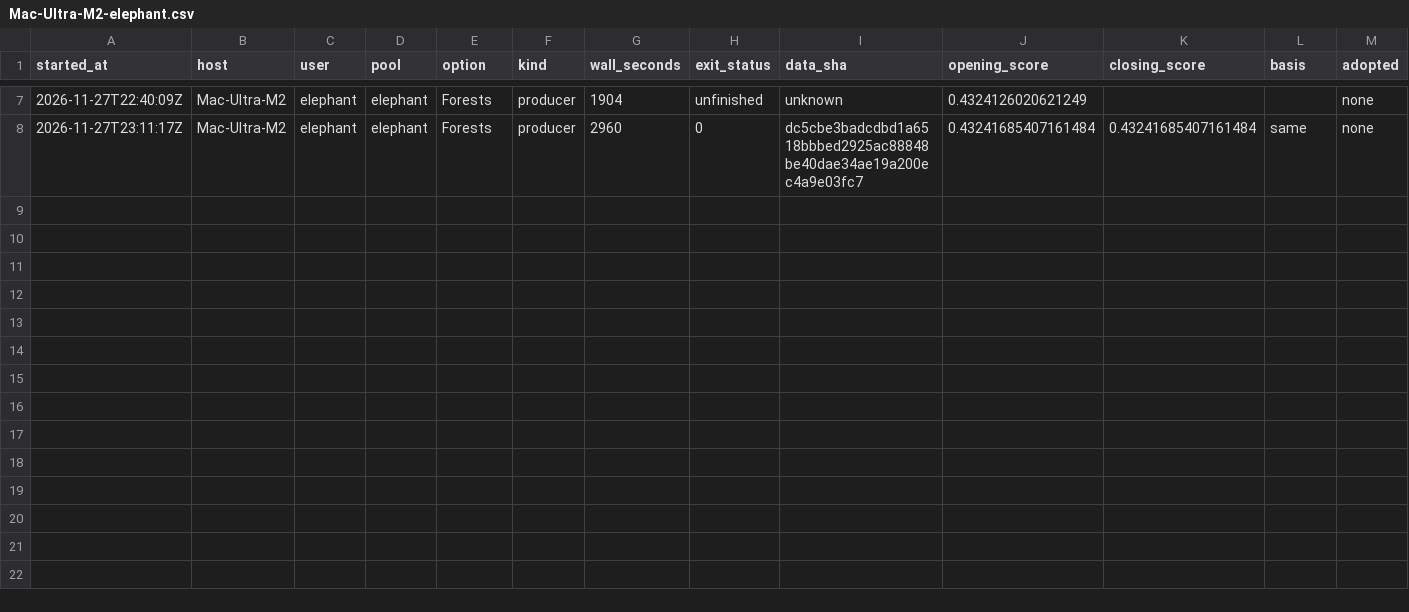
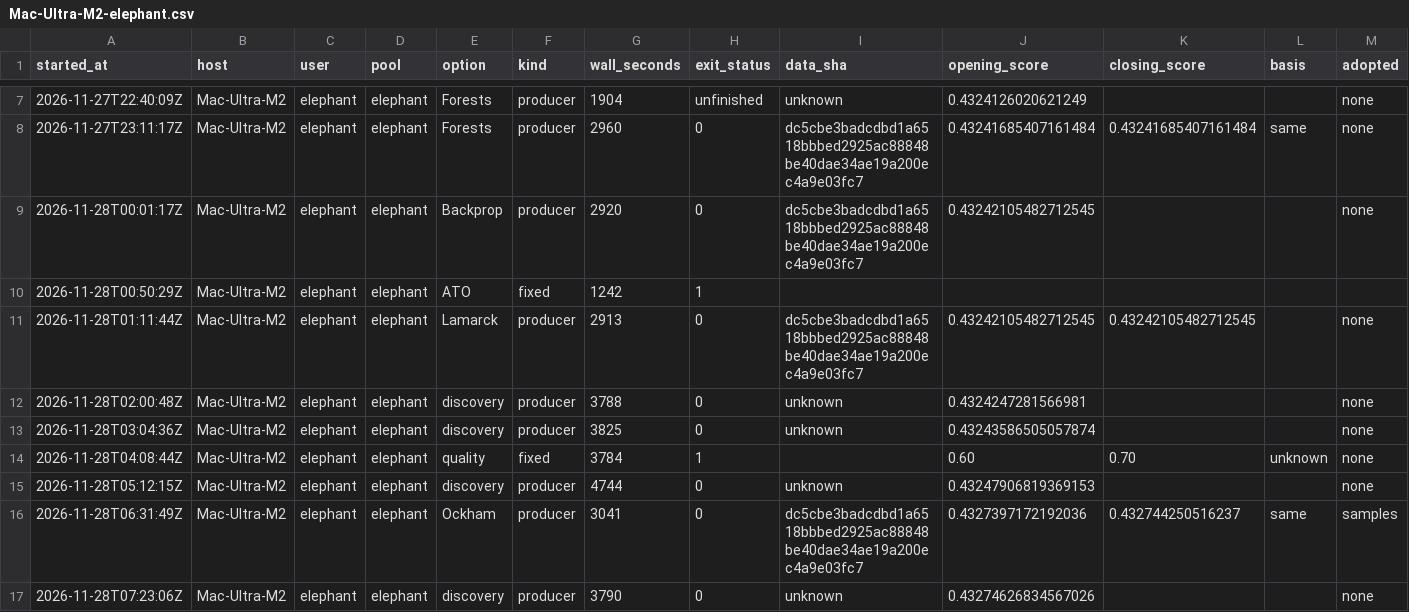
Before and after one commit to stSoftwareAU/GRQ-health, a CSV file: docs/producer-runs/Mac-Ultra-M2-elephant.csv, drawn as a sheet; only a part is shown, gaps mark what is left out; rows hold the shown columns only; the diff names each change by its address in the sheet, - before the commit and + after, or states it on an @@ line.

Commit message:
Run ledger: Mac-Ultra-M2-elephant (16 rows, trailing 35 days)

```diff
--- a/docs/producer-runs/Mac-Ultra-M2-elephant.csv
+++ b/docs/producer-runs/Mac-Ultra-M2-elephant.csv
+row 9: 2026-11-28T00:01:17Z | Mac-Ultra-M2 | elephant | elephant | Backprop | producer | 2920 | 0 | dc5cbe3badcdbd1a6518bbbed2925ac88848be40dae34ae19a200ec4a9e03fc7 | 0.43242105482712545 |  |  | none
+row 10: 2026-11-28T00:50:29Z | Mac-Ultra-M2 | elephant | elephant | ATO | fixed | 1242 | 1
+row 11: 2026-11-28T01:11:44Z | Mac-Ultra-M2 | elephant | elephant | Lamarck | producer | 2913 | 0 | dc5cbe3badcdbd1a6518bbbed2925ac88848be40dae34ae19a200ec4a9e03fc7 | 0.43242105482712545 | 0.43242105482712545 |  | none
+row 12: 2026-11-28T02:00:48Z | Mac-Ultra-M2 | elephant | elephant | discovery | producer | 3788 | 0 | unknown | 0.4324247281566981 |  |  | none
+row 13: 2026-11-28T03:04:36Z | Mac-Ultra-M2 | elephant | elephant | discovery | producer | 3825 | 0 | unknown | 0.43243586505057874 |  |  | none
+row 14: 2026-11-28T04:08:44Z | Mac-Ultra-M2 | elephant | elephant | quality | fixed | 3784 | 1 |  | 0.60 | 0.70 | unknown | none
+row 15: 2026-11-28T05:12:15Z | Mac-Ultra-M2 | elephant | elephant | discovery | producer | 4744 | 0 | unknown | 0.43247906819369153 |  |  | none
+row 16: 2026-11-28T06:31:49Z | Mac-Ultra-M2 | elephant | elephant | Ockham | producer | 3041 | 0 | dc5cbe3badcdbd1a6518bbbed2925ac88848be40dae34ae19a200ec4a9e03fc7 | 0.4327397172192036 | 0.432744250516237 | same | samples
+row 17: 2026-11-28T07:23:06Z | Mac-Ultra-M2 | elephant | elephant | discovery | producer | 3790 | 0 | unknown | 0.43274626834567026 |  |  | none
```
